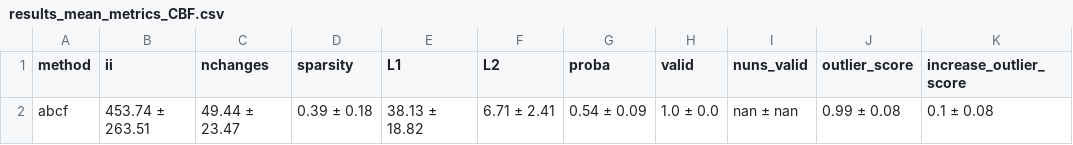
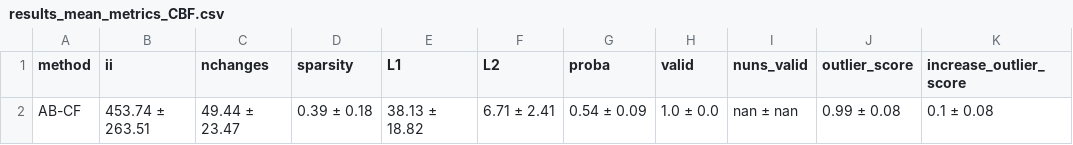
Before and after one commit to MarioRefoyo/Multi-SpaCE, a CSV file: experiments/evaluation/results_mean_metrics_CBF.csv, drawn as a sheet; only a part is shown; the diff names each change by its address in the sheet, - before the commit and + after, or states it on an @@ line.

```diff
--- a/experiments/evaluation/results_mean_metrics_CBF.csv
+++ b/experiments/evaluation/results_mean_metrics_CBF.csv
-A2 (method): abcf
+A2 (method): AB-CF
```
Also changed, not shown: experiments/evaluation/results_mean_metrics_BasicMotions.csv, experiments/evaluation/results_mean_metrics_NATOPS.csv, 15 other files.
